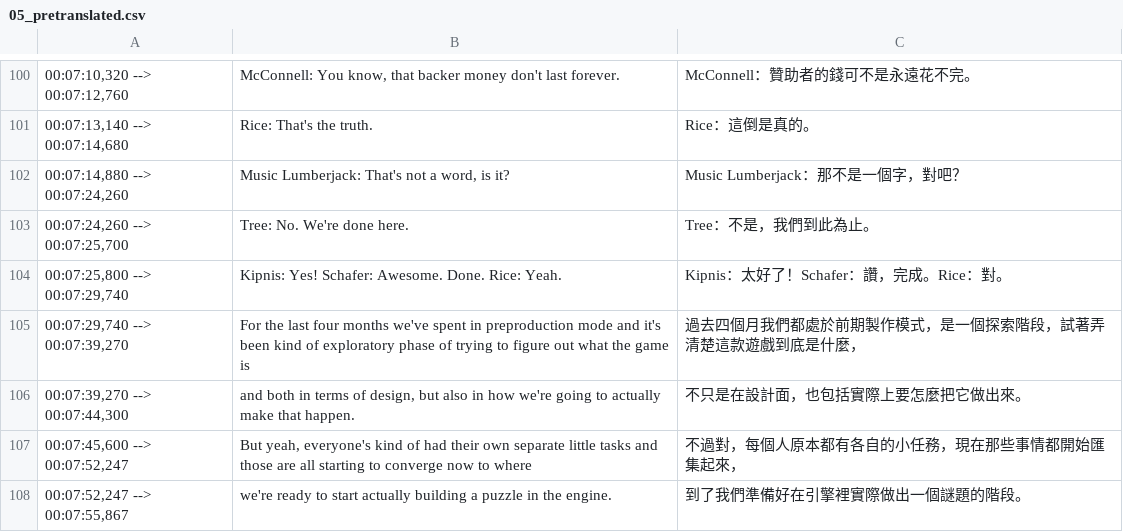
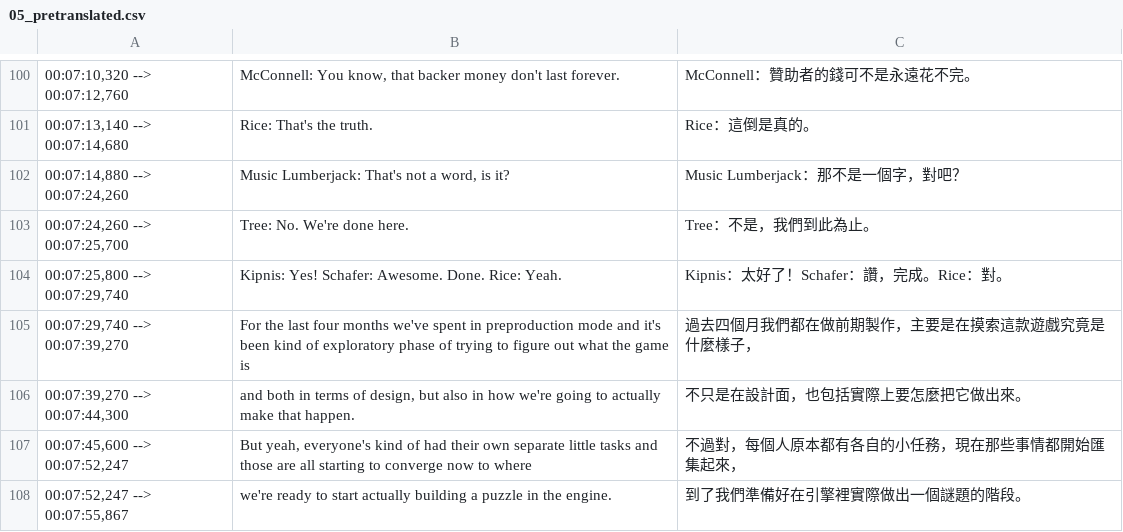
Before and after one commit to dklassic/DoubleFineAdventureZHTranslationProject, a CSV file: pretranslated csv/05_pretranslated.csv, drawn as a sheet; only a part is shown, gaps mark what is left out.

```diff
--- a/pretranslated csv/05_pretranslated.csv
+++ b/pretranslated csv/05_pretranslated.csv
@@ -104,3 +104,3 @@
 "00:07:25,800 --> 00:07:29,740","Kipnis: Yes! Schafer: Awesome. Done. Rice: Yeah.","Kipnis：太好了！Schafer：讚，完成。Rice：對。"
-"00:07:29,740 --> 00:07:39,270","For the last four months we've spent in preproduction mode and it's been kind of exploratory phase of trying to figure out what the game is","過去四個月我們都處於前期製作模式，是一個探索階段，試著弄清楚這款遊戲到底是什麼，"
+"00:07:29,740 --> 00:07:39,270","For the last four months we've spent in preproduction mode and it's been kind of exploratory phase of trying to figure out what the game is","過去四個月我們都在做前期製作，主要是在摸索這款遊戲究竟是什麼樣子，"
 "00:07:39,270 --> 00:07:44,300","and both in terms of design, but also in how we're going to actually make that happen.","不只是在設計面，也包括實際上要怎麼把它做出來。"
```
Also changed, not shown: pretranslated csv/09_pretranslated.csv, pretranslated csv/12_pretranslated.csv, 11 other files.
